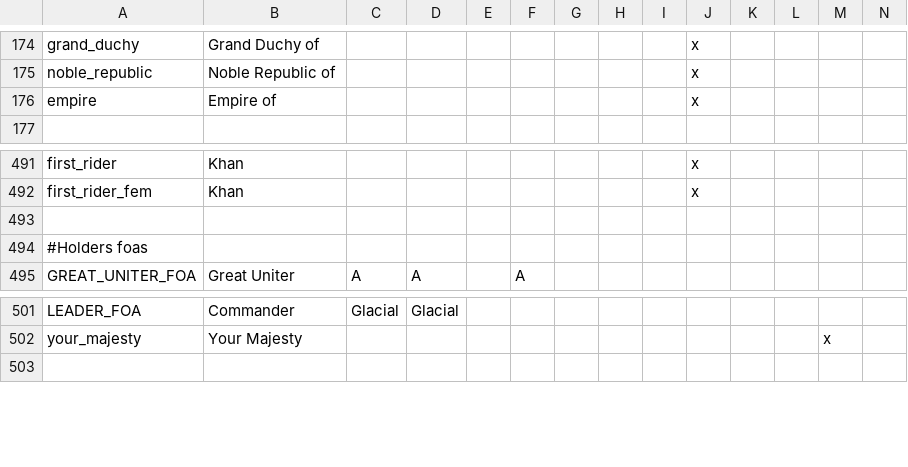
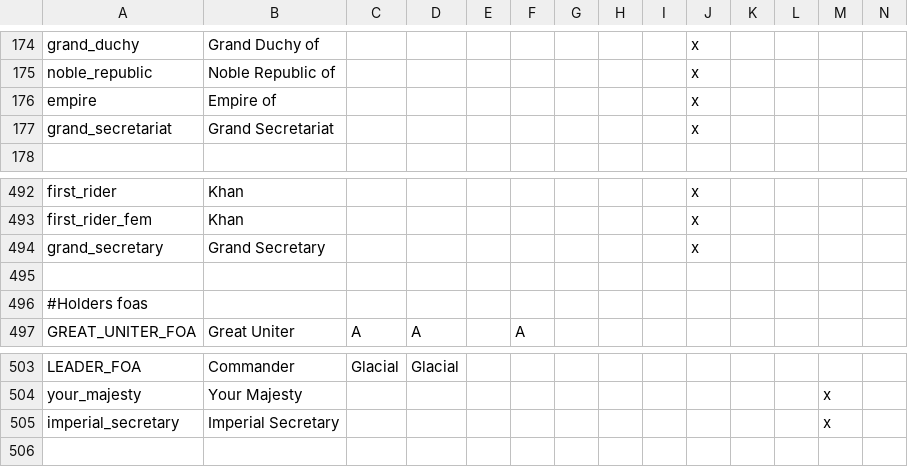
Before and after one commit to Rystic/ATLA-restored, a CSV file: avatar - four nations restored/localisation/00_ATLA_new_title_prefixes.csv, drawn as a sheet; only a part is shown, gaps mark what is left out; rows hold the shown columns only; the diff names each change by its address in the sheet, - before the commit and + after, or states it on an @@ line.

Commit message:
More EK fixin + Prefixes

```diff
--- a/avatar - four nations restored/localisation/00_ATLA_new_title_prefixes.csv
+++ b/avatar - four nations restored/localisation/00_ATLA_new_title_prefixes.csv
+row 177: grand_secretariat | Grand Secretariat |  |  |  |  |  |  |  | x
+row 494: grand_secretary | Grand Secretary |  |  |  |  |  |  |  | x
+row 505: imperial_secretary | Imperial Secretary |  |  |  |  |  |  |  |  |  |  | x
```
Also changed, not shown: 2 other files.
